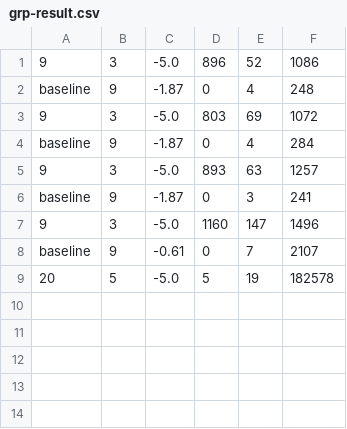
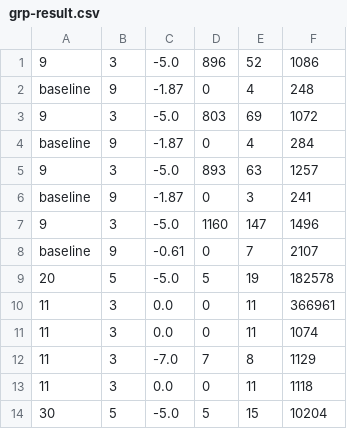
Before and after one commit to plutonic88/IntervalSGAbstraction, a CSV file: xres/grp-result.csv (was grp-result.csv), drawn as a sheet.

```diff
--- a/grp-result.csv
+++ b/xres/grp-result.csv
@@ -9 +9,6 @@ baseline,9,-0.61,0,7,2107
 20,5,-5.0,5,19,182578
+11,3,0.0,0,11,366961
+11,3,0.0,0,11,1074
+11,3,-7.0,7,8,1129
+11,3,0.0,0,11,1118
+30,5,-5.0,5,15,10204
```
Also changed, not shown: 32 other files.
